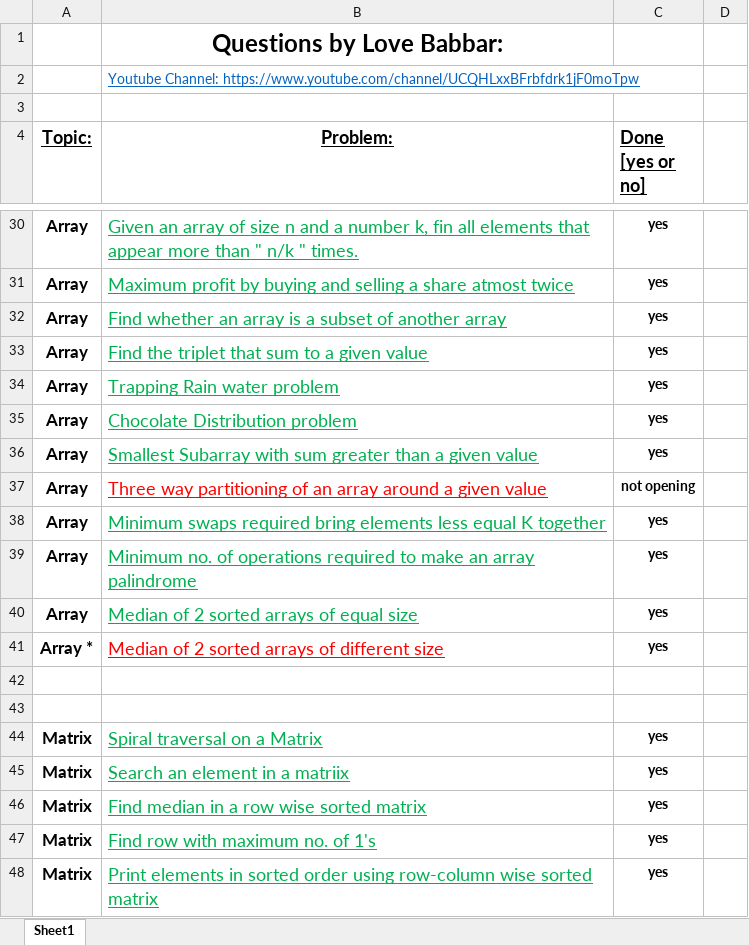
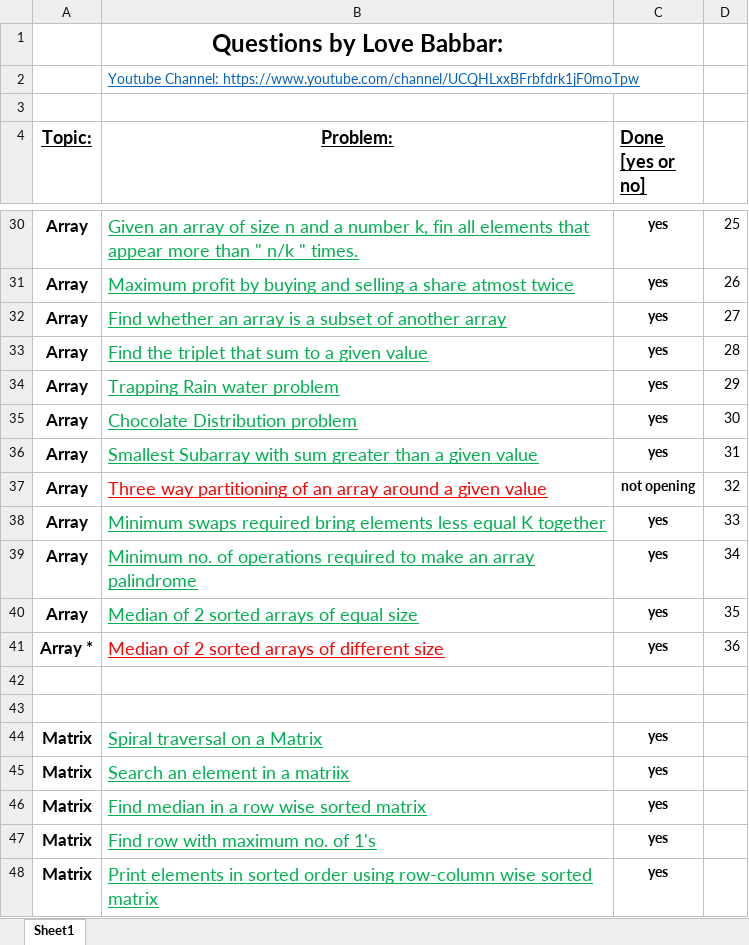
Before and after one commit to rahul-aggarwal000005/Data-Structures-And-Algorithms, an Excel workbook: FINAL450.xlsx, sheet Sheet1, drawn as a sheet; only a part is shown, gaps mark what is left out; values as stored, in another font and other column widths than the file's, no borders; the diff covers the shown part only; the diff names each change by its address in the sheet, - before the commit and + after, or states it on an @@ line.

```diff
--- a/FINAL450.xlsx (sheet Sheet1)
+++ b/FINAL450.xlsx (sheet Sheet1)
-D30: (empty)
+D30: 25
-D31: (empty)
+D31: 26
-D32: (empty)
+D32: 27
-D33: (empty)
+D33: 28
-D34: (empty)
+D34: 29
-D35: (empty)
+D35: 30
-D36: (empty)
+D36: 31
-D37: (empty)
+D37: 32
-D38: (empty)
+D38: 33
-D39: (empty)
+D39: 34
-D40: (empty)
+D40: 35
-D41: (empty)
+D41: 36
```
Also changed, not shown: 39 edited cells and cell formats elsewhere in this sheet, 17 other files.
